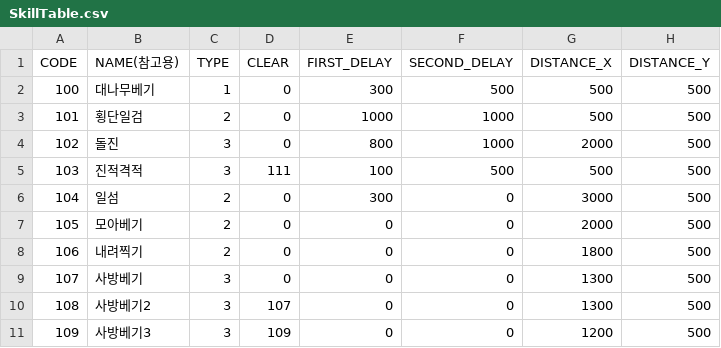
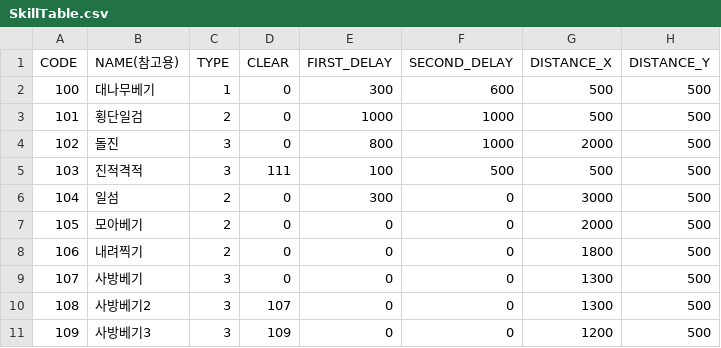
Before and after one commit to fongcrush/OnePunchCone, a CSV file: DeathHand2D/Assets/Resources/SkillTable.csv, drawn as a sheet; only a part is shown; the diff names each change by its address in the sheet, - before the commit and + after, or states it on an @@ line.

```diff
--- a/DeathHand2D/Assets/Resources/SkillTable.csv
+++ b/DeathHand2D/Assets/Resources/SkillTable.csv
-F2 (SECOND_DELAY): 500
+F2 (SECOND_DELAY): 600
```
Also changed, not shown: 42 other files.
